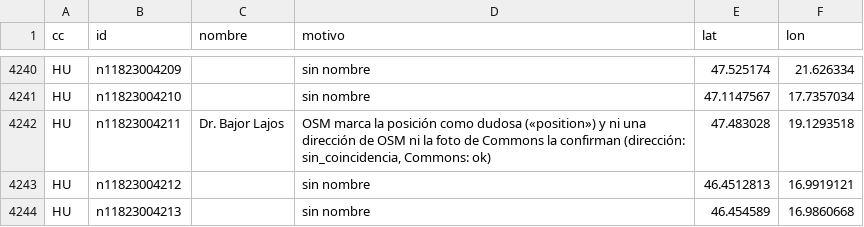
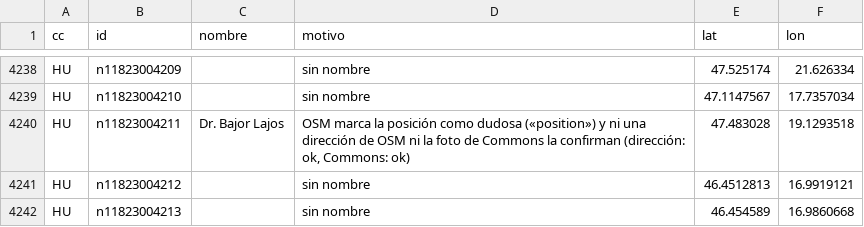
Before and after one commit to roquena71-a11y/kauffmann-list, a CSV file: pendiente-v20.csv, drawn as a sheet; only a part is shown, gaps mark what is left out; the diff covers the shown part only.

Commit message:
v20r3: WIP datos+acera tras rebuild (HU parse, commons coords), INFORME cobertura/fusiones

```diff
--- a/pendiente-v20.csv
+++ b/pendiente-v20.csv
@@ -4241,3 +4239,3 @@ HU,n11823004209,,sin nombre,47.525174,21.626334
 HU,n11823004210,,sin nombre,47.1147567,17.7357034
-HU,n11823004211,Dr. Bajor Lajos,"OSM marca la posición como dudosa («position») y ni una dirección de OSM ni la foto de Commons la confirman (dirección: sin_coincidencia, Commons: ok)",47.483028,19.1293518
+HU,n11823004211,Dr. Bajor Lajos,"OSM marca la posición como dudosa («position») y ni una dirección de OSM ni la foto de Commons la confirman (dirección: ok, Commons: ok)",47.483028,19.1293518
 HU,n11823004212,,sin nombre,46.4512813,16.9919121
```
Also changed, not shown: 1 added row, 5 removed rows and 4 edited cells elsewhere in this file, 9 other files.
